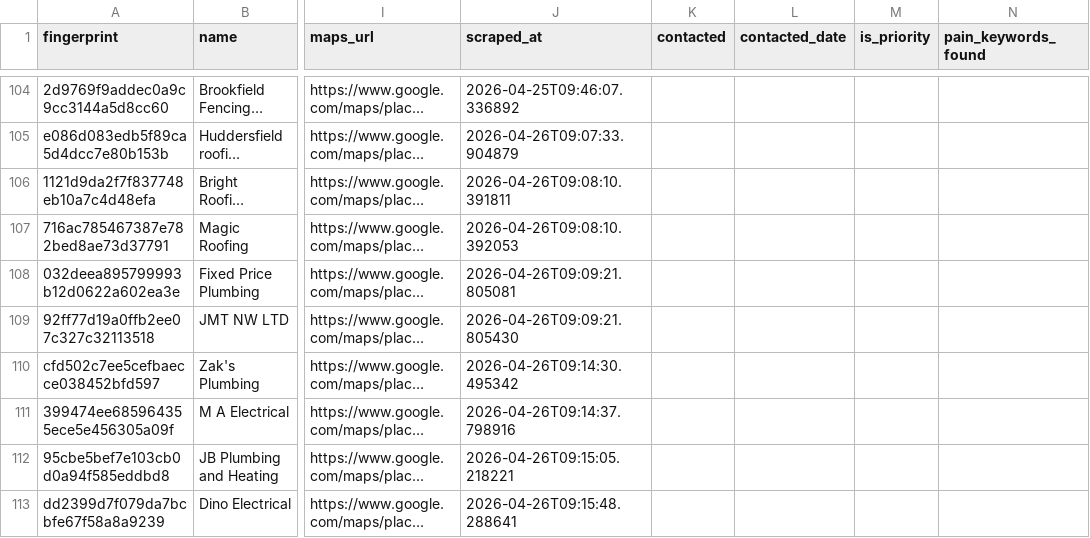
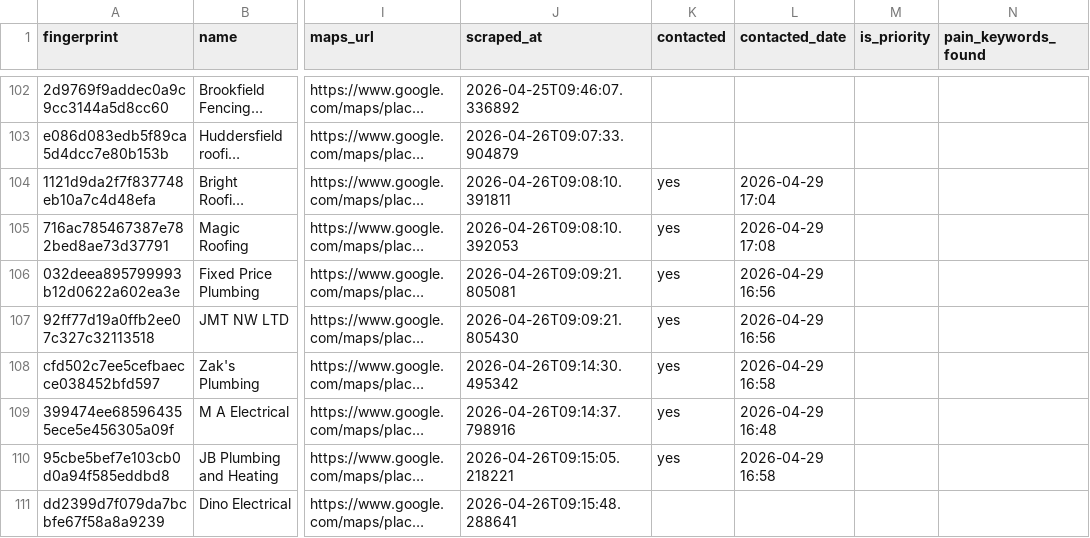
Before and after one commit to zaid5678/gmaps-lead-finder, a CSV file: output/roofers_leads.csv, drawn as a sheet; only a part is shown, gaps mark what is left out; long unchanged cells end in …; addresses are those after the commit; the diff covers the shown part only; the diff names each change by its address in the sheet, - before the commit and + after, or states it on an @@ line.

Commit message:
Update contacted leads — 2026-04-29 17:13

```diff
--- a/output/roofers_leads.csv
+++ b/output/roofers_leads.csv
-K104:K110 (contacted): (empty)
+K104:K110 (contacted): yes
-L104 (contacted_date): (empty)
+L104 (contacted_date): 2026-04-29 17:04
-L105 (contacted_date): (empty)
+L105 (contacted_date): 2026-04-29 17:08
-L106:L107 (contacted_date): (empty)
+L106:L107 (contacted_date): 2026-04-29 16:56
-L108 (contacted_date): (empty)
+L108 (contacted_date): 2026-04-29 16:58
-L109 (contacted_date): (empty)
+L109 (contacted_date): 2026-04-29 16:48
-L110 (contacted_date): (empty)
+L110 (contacted_date): 2026-04-29 16:58
```
Also changed, not shown: 2 removed rows and 72 edited cells elsewhere in this file, 1 other file.
